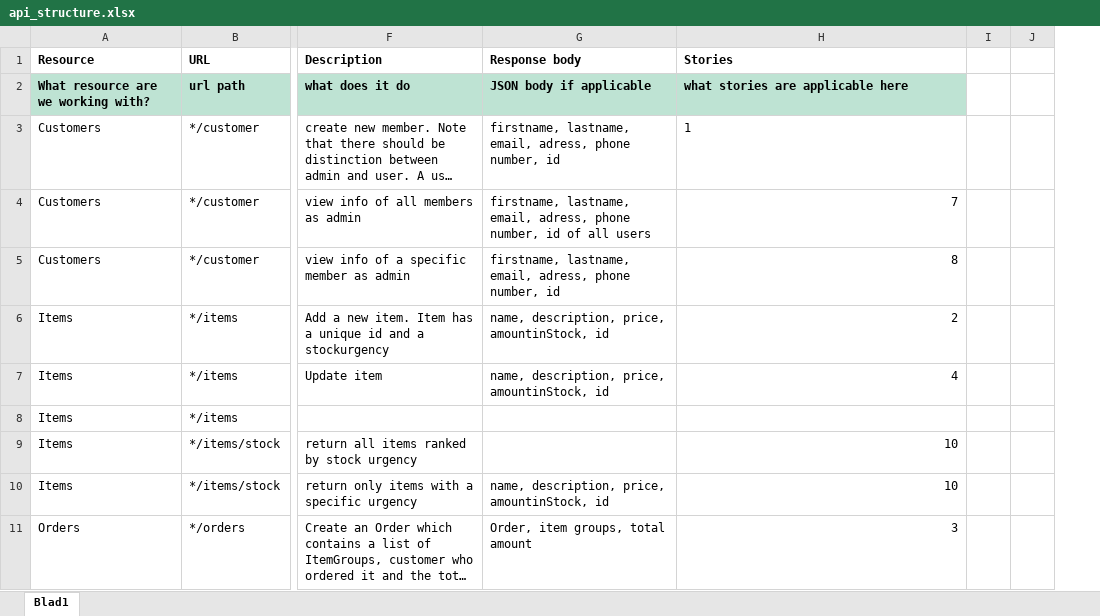
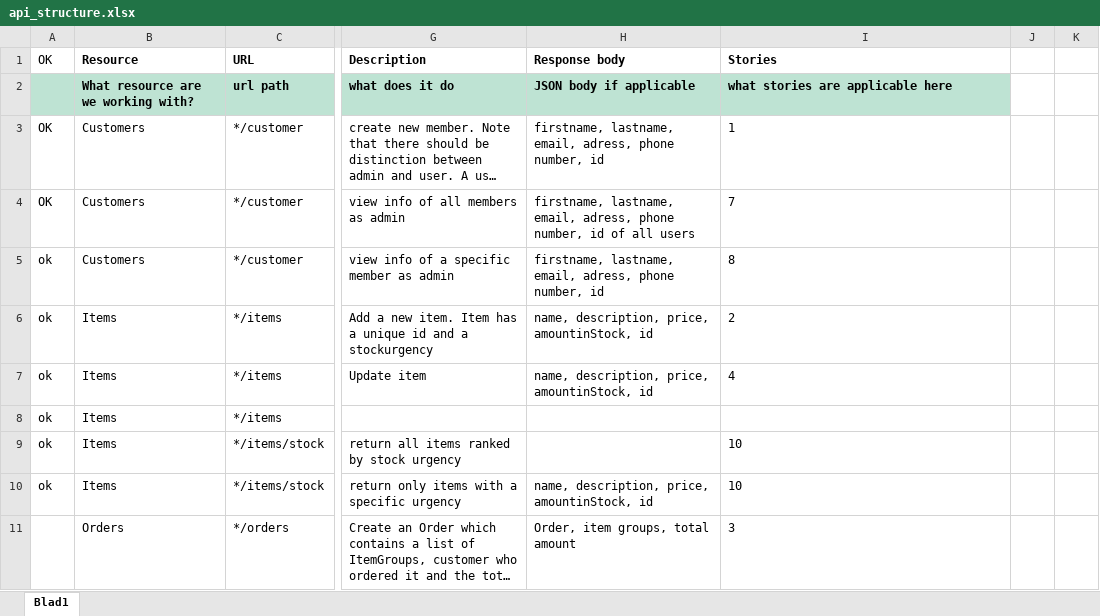
Before and after one commit to AFIRO/eurder, an Excel workbook: api_structure.xlsx, sheet Blad1, drawn as a sheet; only a part is shown, gaps mark what is left out; long unchanged cells end in …; values as stored, in another font and other column widths than the file's, no borders; conditional formats not drawn; addresses are those after the commit; the diff names each change by its address in the sheet, - before the commit and + after, or states it on an @@ line.

```diff
--- a/api_structure.xlsx (sheet Blad1)
+++ b/api_structure.xlsx (sheet Blad1)
+column A (OK), rows 3-10: OK | OK | ok | ok | ok | ok | ok | ok
-I4:I7 alignment: right
+I4:I7 alignment: left
-I9:I11 alignment: right
+I9:I11 alignment: left
```
Also changed, not shown: 14 other files.
